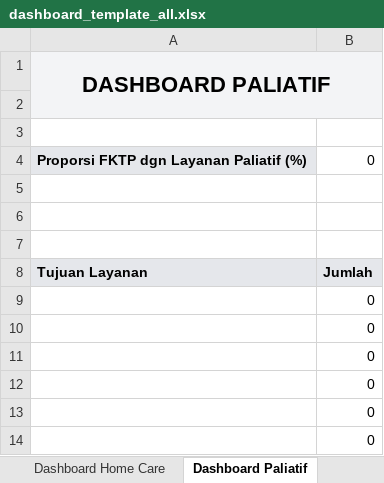
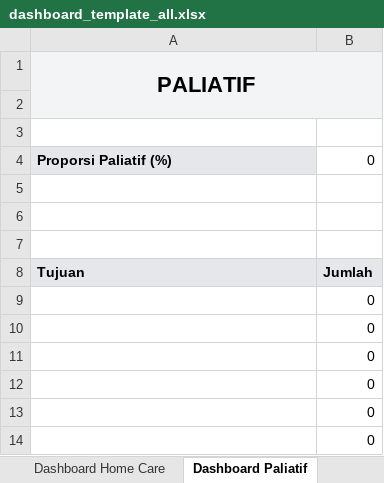
Before and after one commit to Riki171415/surveyKLP, an Excel workbook: public/templates/dashboard_template_all.xlsx, sheet Dashboard Paliatif, drawn as a sheet; values as stored, in another font and other column widths than the file's, no borders; charts and pictures not drawn; the diff names each change by its address in the sheet, - before the commit and + after, or states it on an @@ line.

```diff
--- a/public/templates/dashboard_template_all.xlsx (sheet Dashboard Paliatif)
+++ b/public/templates/dashboard_template_all.xlsx (sheet Dashboard Paliatif)
-A1: DASHBOARD PALIATIF
+A1: PALIATIF
-A4: Proporsi FKTP dgn Layanan Paliatif (%)
+A4: Proporsi Paliatif (%)
-A8: Tujuan Layanan
+A8: Tujuan
```
Also changed, not shown: sheet Dashboard Profil, sheet Dashboard PRB, sheet Dashboard Sp.KKLP, sheet Dashboard Non-Optimal, sheet Dashboard Home Care, sheet Dashboard Monitoring PRB, 1 more sheet, other sheet tabs, charts or pictures, 2 other files.
